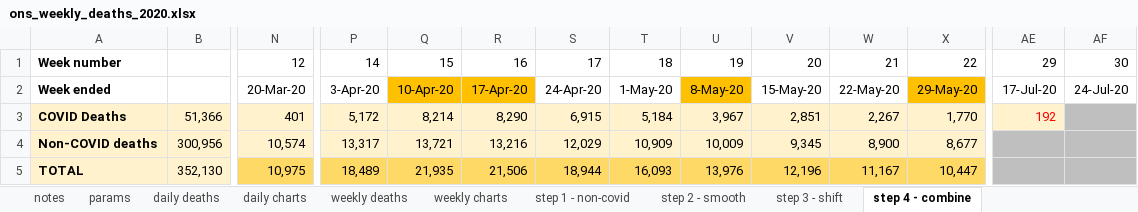
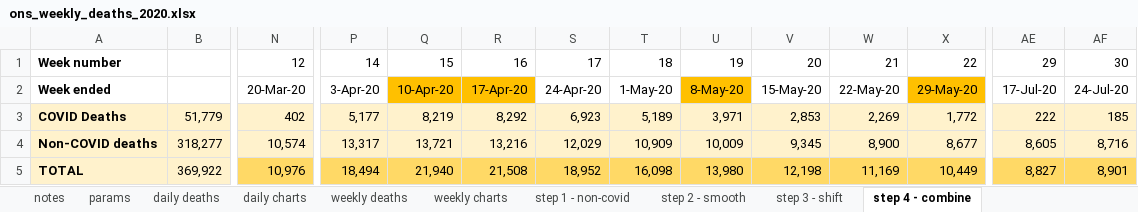
Before and after one commit to Logiqx/on-stats, an Excel workbook: data/ons_weekly_deaths_2020.xlsx, sheet step 4 - combine, drawn as a sheet; only a part is shown, gaps mark what is left out; values as stored, in another font and other column widths than the file's, no borders; charts and pictures not drawn; the diff covers the shown part only; the diff names each change by its address in the sheet, - before the commit and + after, or states it on an @@ line.

```diff
--- a/data/ons_weekly_deaths_2020.xlsx (sheet step 4 - combine)
+++ b/data/ons_weekly_deaths_2020.xlsx (sheet step 4 - combine)
-B3: 51,366
+B3: 51,779
-N3: 401
+N3: 402
-P3: 5,172
+P3: 5,177
-Q3: 8,214
+Q3: 8,219
-R3: 8,290
+R3: 8,292
-S3: 6,915
+S3: 6,923
-T3: 5,184
+T3: 5,189
-U3: 3,967
+U3: 3,971
-V3: 2,851
+V3: 2,853
-W3: 2,267
+W3: 2,269
-X3: 1,770
+X3: 1,772
-AE3: 192
+AE3: 222
-AE3 text colour: #FF0000
+AE3 text colour: black
-AF3: (empty)
+AF3: 185
-AF3 fill: #BFBFBF
+AF3 fill: #FFF2CC
-B4: 300,956
+B4: 318,277
-AE4: (empty)
+AE4: 8,605
-AE4:AF4 fill: #BFBFBF
+AE4:AF4 fill: #FFF2CC
-AF4: (empty)
+AF4: 8,716
-B5: 352,130
+B5: 369,922
-N5: 10,975
+N5: 10,976
-P5: 18,489
+P5: 18,494
-Q5: 21,935
+Q5: 21,940
-R5: 21,506
+R5: 21,508
-S5: 18,944
+S5: 18,952
-T5: 16,093
+T5: 16,098
-U5: 13,976
+U5: 13,980
-V5: 12,196
+V5: 12,198
-W5: 11,167
+W5: 11,169
-X5: 10,447
+X5: 10,449
-AE5: (empty)
+AE5: 8,827
-AE5:AF5 fill: #BFBFBF
+AE5:AF5 fill: #FFD966
-AF5: (empty)
+AF5: 8,901
```
Also changed, not shown: 42 edited cells and cell formats elsewhere in this sheet, sheet daily deaths, sheet weekly deaths, sheet step 3 - shift, sheet step 2 - smooth, sheet step 1 - non-covid, charts or pictures, data/ons_weekly_deaths.xlsx, data/ons_weekly_deaths_per_capita.xlsx.
